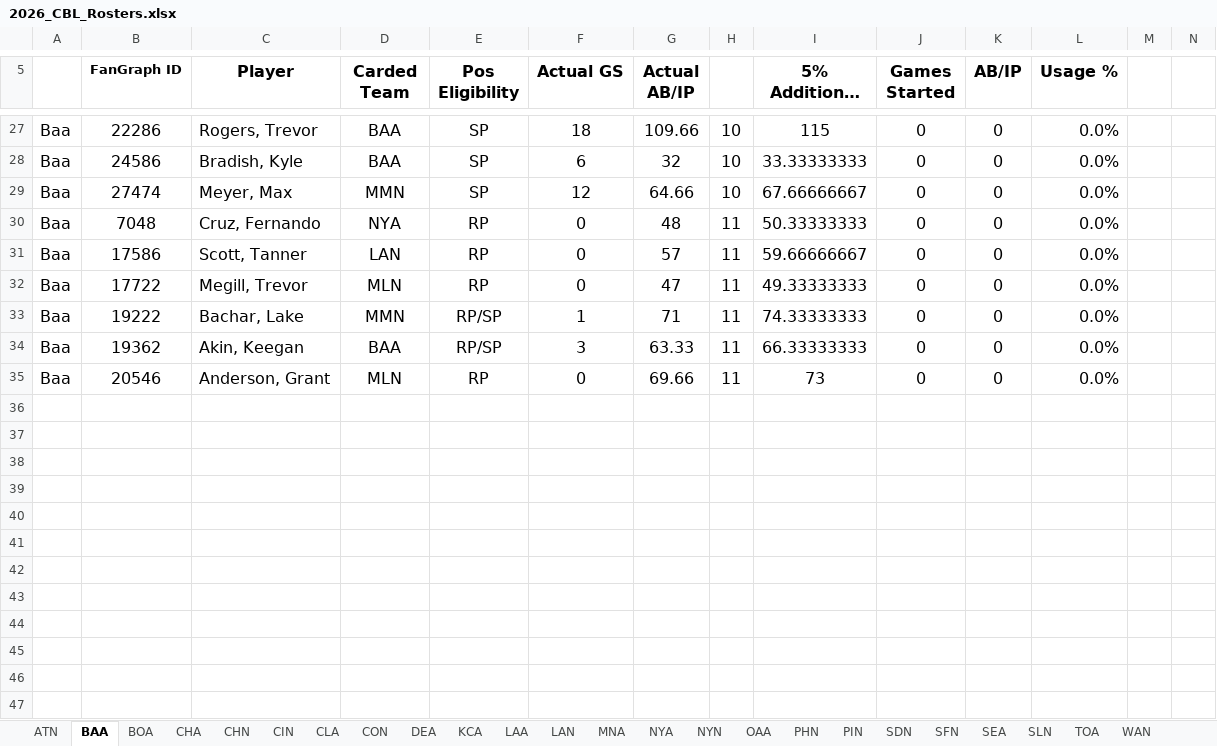
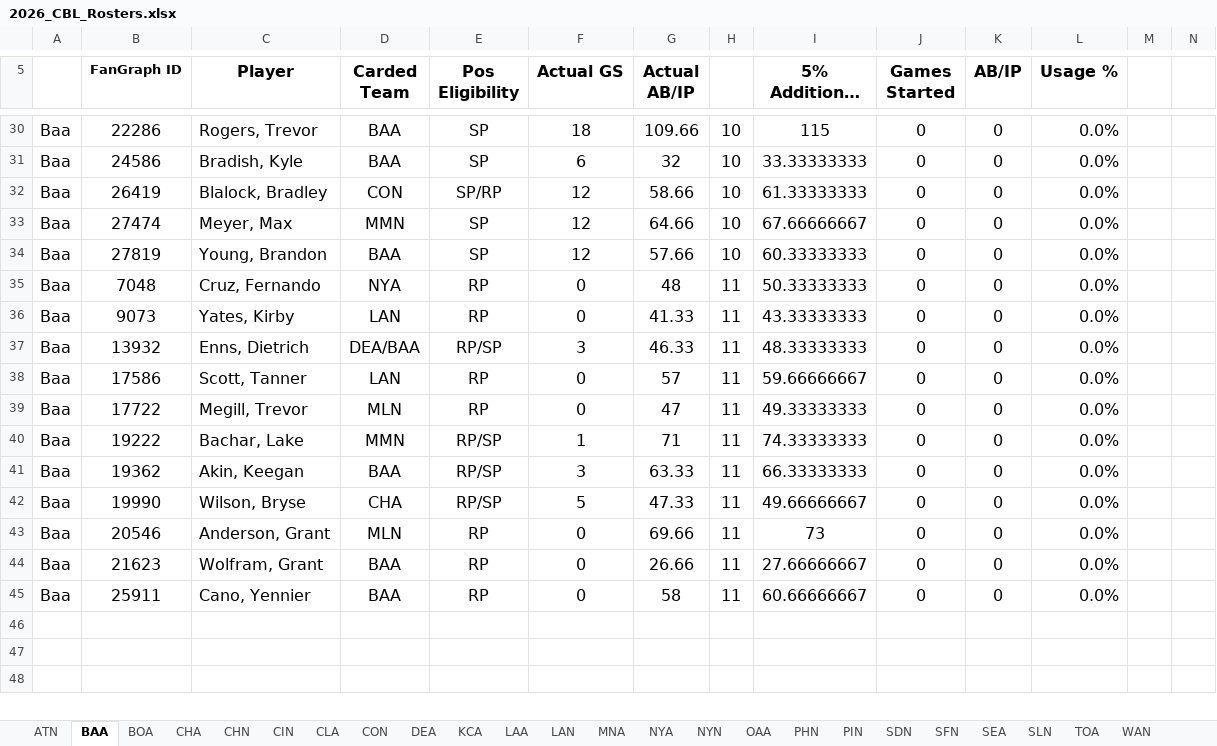
Before and after one commit to CBLBaseball/CBL-Baseball, an Excel workbook: Excel Rosters/2026_CBL_Rosters.xlsx, sheet BAA, drawn as a sheet; only a part is shown, gaps mark what is left out; the shorter side is filled out with more unchanged rows; long unchanged cells end in …; values as stored, in another font and other column widths than the file's, no borders; conditional formats not drawn; 1 other sheet too large or unreadable and not compared; removed rows and columns are numbered as before the commit, all else as after; rows hold the shown columns only; the diff covers the shown part only; the diff names each change by its address in the sheet, - before the commit and + after, or states it on an @@ line.

```diff
--- a/Excel Rosters/2026_CBL_Rosters.xlsx (sheet BAA)
+++ b/Excel Rosters/2026_CBL_Rosters.xlsx (sheet BAA)
+row 32: Baa | 26419 | Blalock, Bradley | CON | SP/RP | 12 | 58.66 | 10 | 61.33333333 | 0 | 0 | 0.0%
+row 34: Baa | 27819 | Young, Brandon | BAA | SP | 12 | 57.66 | 10 | 60.33333333 | 0 | 0 | 0.0%
+row 36: Baa | 9073 | Yates, Kirby | LAN | RP | 0 | 41.33 | 11 | 43.33333333 | 0 | 0 | 0.0%
+row 37: Baa | 13932 | Enns, Dietrich | DEA/BAA | RP/SP | 3 | 46.33 | 11 | 48.33333333 | 0 | 0 | 0.0%
+row 42: Baa | 19990 | Wilson, Bryse | CHA | RP/SP | 5 | 47.33 | 11 | 49.66666667 | 0 | 0 | 0.0%
-row 44: (empty)
+row 44: Baa | 21623 | Wolfram, Grant | BAA | RP | 0 | 26.66 | 11 | 27.66666667 | 0 | 0 | 0.0%
-row 45: (empty)
+row 45: Baa | 25911 | Cano, Yennier | BAA | RP | 0 | 58 | 11 | 60.66666667 | 0 | 0 | 0.0%
-row 38: (empty)
-row 39: (empty)
-row 40: (empty)
-row 41: (empty)
-row 42: (empty)
-row 43: (empty)
-row 44: (empty)
-row 45: (empty)
```
Also changed, not shown: 3 added rows, 38 edited cells and cell formats elsewhere in this sheet, sheet SDN, sheet NYA, sheet CHN, sheet SFN, sheet PIN, sheet CLA, 16 more sheets, other sheet tabs, formulas that keep their value.
